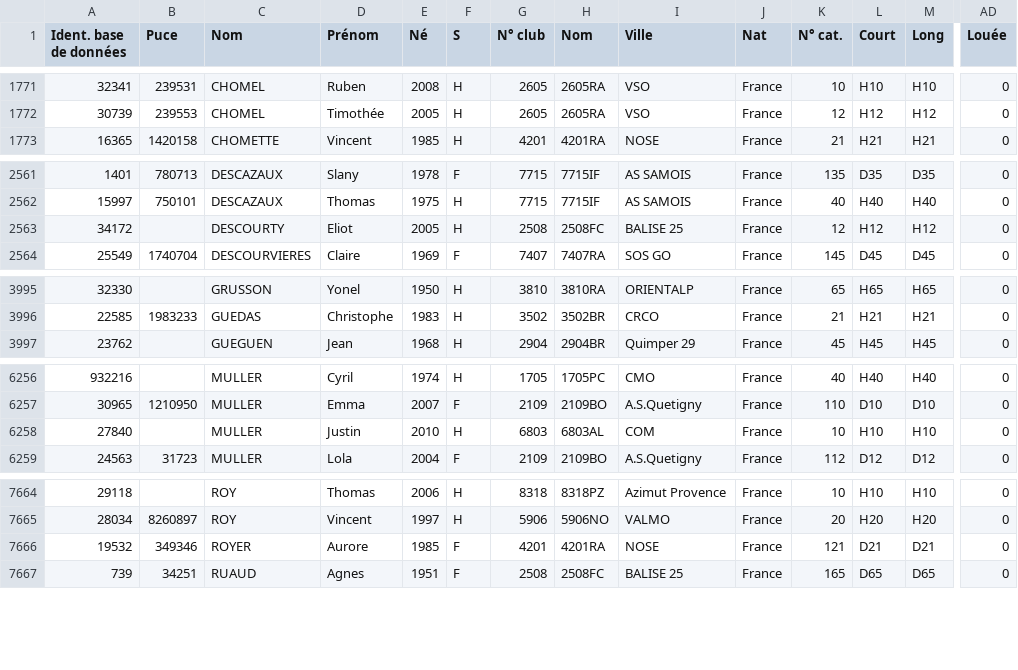
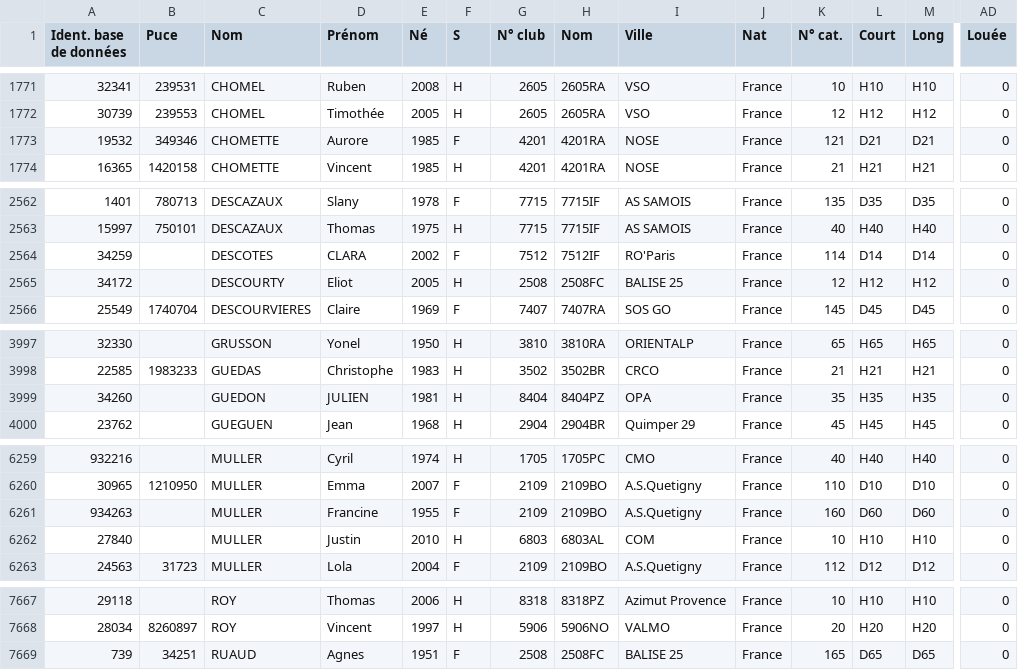
Before and after one commit to qguillou/quimper_orientation, a CSV file: web/archive.csv, drawn as a sheet; only a part is shown, gaps mark what is left out; removed rows and columns are numbered as before the commit, all else as after; rows hold the shown columns only; the diff covers the shown part only; the diff names each change by its address in the sheet, - before the commit and + after, or states it on an @@ line.

```diff
--- a/web/archive.csv
+++ b/web/archive.csv
+row 1773: 19532 | 349346 | CHOMETTE | Aurore | 1985 | F | 4201 | 4201RA | NOSE | France | 121 | D21 | D21 | 0
+row 2564: 34259 |  | DESCOTES | CLARA | 2002 | F | 7512 | 7512IF | RO'Paris | France | 114 | D14 | D14 | 0
+row 3999: 34260 |  | GUEDON | JULIEN | 1981 | H | 8404 | 8404PZ | OPA | France | 35 | H35 | H35 | 0
+row 6261: 934263 |  | MULLER | Francine | 1955 | F | 2109 | 2109BO | A.S.Quetigny | France | 160 | D60 | D60 | 0
-row 7666: 19532 | 349346 | ROYER | Aurore | 1985 | F | 4201 | 4201RA | NOSE | France | 121 | D21 | D21 | 0
```
Also changed, not shown: 1 added row, 1 removed row, 4 moved rows and 12 edited cells elsewhere in this file, 40 other files.
